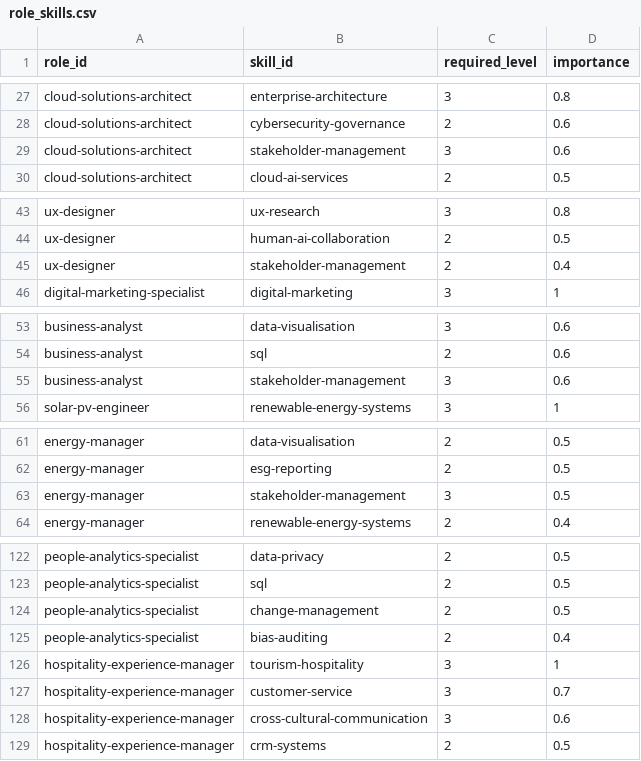
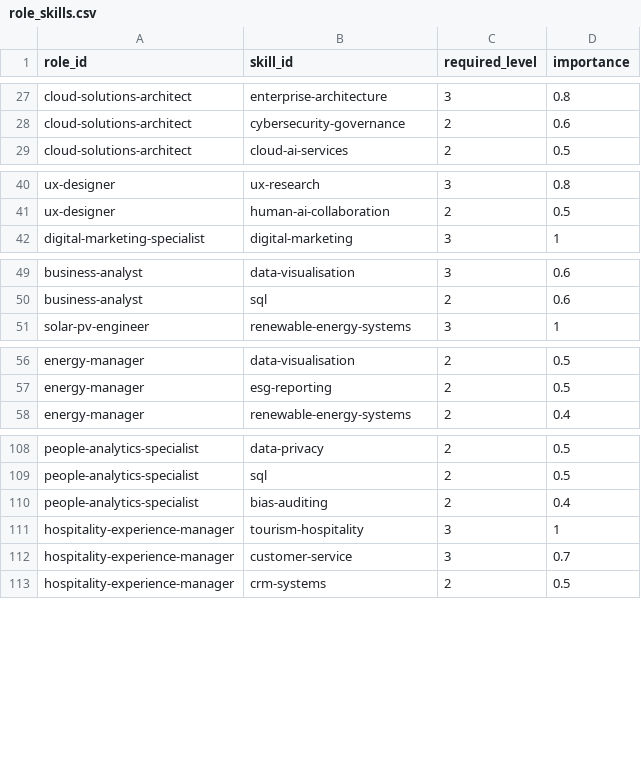
Before and after one commit to pecel-lelele/adept, a CSV file: src/data/seed/taxonomy/role_skills.csv, drawn as a sheet; only a part is shown, gaps mark what is left out; the diff covers the shown part only.

```diff
--- a/src/data/seed/taxonomy/role_skills.csv
+++ b/src/data/seed/taxonomy/role_skills.csv
@@ -28,3 +28,2 @@ cloud-solutions-architect,enterprise-architecture,3,0.8
 cloud-solutions-architect,cybersecurity-governance,2,0.6
-cloud-solutions-architect,stakeholder-management,3,0.6
 cloud-solutions-architect,cloud-ai-services,2,0.5
@@ -44,3 +41,2 @@ ux-designer,ux-research,3,0.8
 ux-designer,human-ai-collaboration,2,0.5
-ux-designer,stakeholder-management,2,0.4
 digital-marketing-specialist,digital-marketing,3,1
@@ -54,3 +50,2 @@ business-analyst,data-visualisation,3,0.6
 business-analyst,sql,2,0.6
-business-analyst,stakeholder-management,3,0.6
 solar-pv-engineer,renewable-energy-systems,3,1
@@ -62,3 +57,2 @@ energy-manager,data-visualisation,2,0.5
 energy-manager,esg-reporting,2,0.5
-energy-manager,stakeholder-management,3,0.5
 energy-manager,renewable-energy-systems,2,0.4
@@ -123,3 +109,2 @@ people-analytics-specialist,data-privacy,2,0.5
 people-analytics-specialist,sql,2,0.5
-people-analytics-specialist,change-management,2,0.5
 people-analytics-specialist,bias-auditing,2,0.4
@@ -127,3 +112,2 @@ hospitality-experience-manager,tourism-hospitality,3,1
 hospitality-experience-manager,customer-service,3,0.7
-hospitality-experience-manager,cross-cultural-communication,3,0.6
 hospitality-experience-manager,crm-systems,2,0.5
```
Also changed, not shown: 10 removed rows elsewhere in this file, 15 other files.
